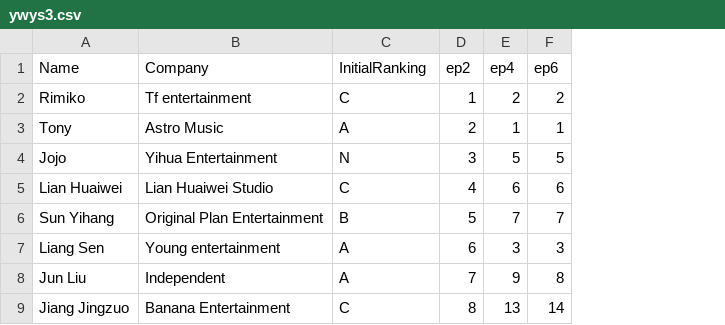
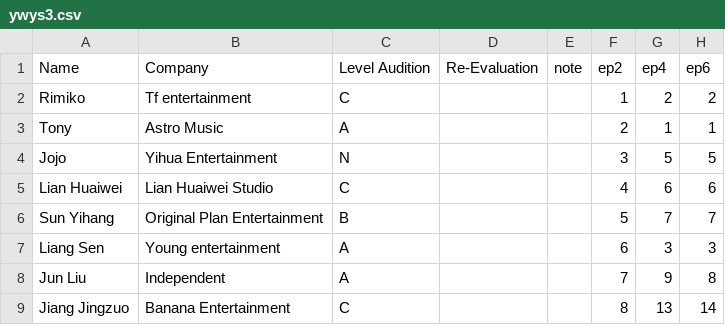
Before and after one commit to adriflame/ywys3, a CSV file: ywys3.csv, drawn as a sheet; only a part is shown; the diff names each change by its address in the sheet, - before the commit and + after, or states it on an @@ line.

Commit message:
adding columns
adding columns

```diff
--- a/ywys3.csv
+++ b/ywys3.csv
+column D (Re-Evaluation), empty
+column E (note), empty
-C1: InitialRanking
+C1: Level Audition
```
Also changed, not shown: 1 other file.
